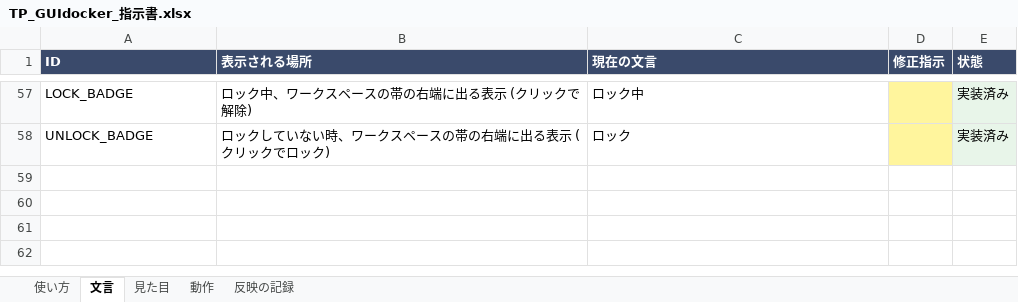
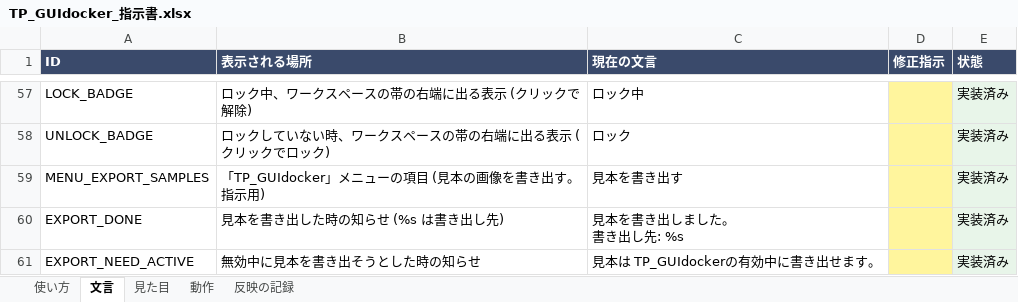
Before and after one commit to tpmorp/TP_GUIdocker, an Excel workbook: docs/TP_GUIdocker_指示書.xlsx, sheet 文言, drawn as a sheet; only a part is shown, gaps mark what is left out; values as stored, in another font and other column widths than the file's, no borders; ↵ is a line break in a cell; the diff names each change by its address in the sheet, - before the commit and + after, or states it on an @@ line.

```diff
--- a/docs/TP_GUIdocker_指示書.xlsx (sheet 文言)
+++ b/docs/TP_GUIdocker_指示書.xlsx (sheet 文言)
+row 59: MENU_EXPORT_SAMPLES | 「TP_GUIdocker」メニューの項目 (見本の画像を書き出す。指示用) | 見本を書き出す |  | 実装済み
+row 60: EXPORT_DONE | 見本を書き出した時の知らせ (%s は書き出し先) | 見本を書き出しました。 ↵ 書き出し先: %s |  | 実装済み
+row 61: EXPORT_NEED_ACTIVE | 無効中に見本を書き出そうとした時の知らせ | 見本は TP_GUIdockerの有効中に書き出せます。 |  | 実装済み
```
Also changed, not shown: 1 other file.
